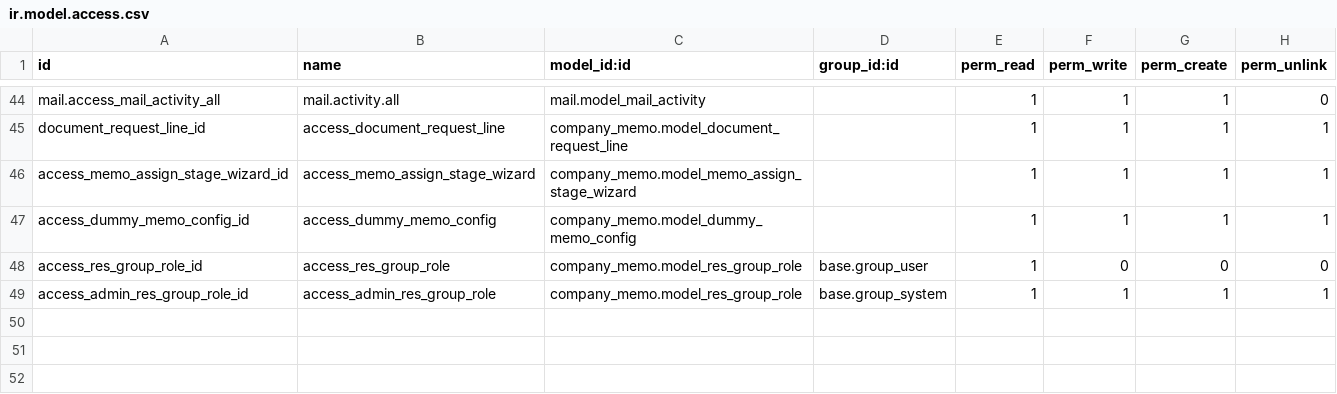
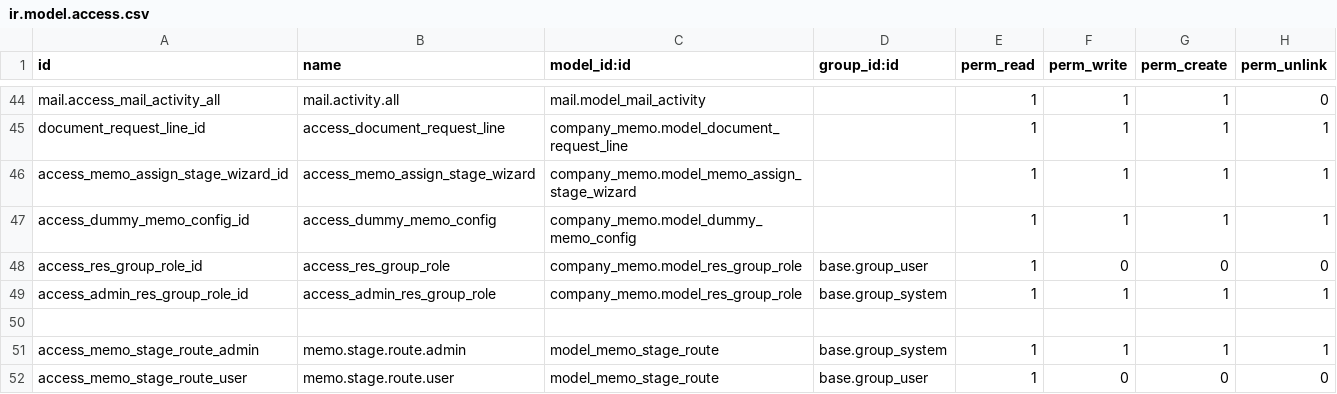
Before and after one commit to madux/EEDC_ERP, a CSV file: company_memo/security/ir.model.access.csv, drawn as a sheet; only a part is shown, gaps mark what is left out; the diff names each change by its address in the sheet, - before the commit and + after, or states it on an @@ line.

```diff
--- a/company_memo/security/ir.model.access.csv
+++ b/company_memo/security/ir.model.access.csv
+row 50: (empty)
+row 51: access_memo_stage_route_admin | memo.stage.route.admin | model_memo_stage_route | base.group_system | 1 | 1 | 1 | 1
+row 52: access_memo_stage_route_user | memo.stage.route.user | model_memo_stage_route | base.group_user | 1 | 0 | 0 | 0
```
Also changed, not shown: 6 other files.
